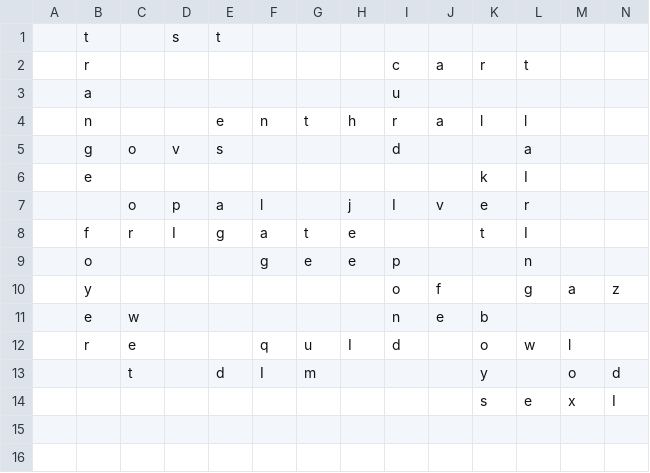
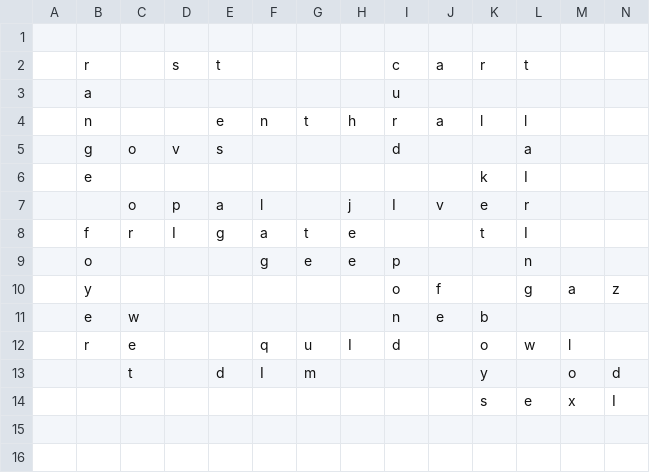
Before and after one commit to daflad/scrabble.nehpets.co.uk, a CSV file: scrabble.csv, drawn as a sheet; only a part is shown; rows hold the shown columns only; the diff names each change by its address in the sheet, - before the commit and + after, or states it on an @@ line.

Commit message:
blank letters

```diff
--- a/scrabble.csv
+++ b/scrabble.csv
-row 1:  | t |  | s | t
+row 1: (empty)
-D2: (empty)
+D2: s
-E2: (empty)
+E2: t
```
